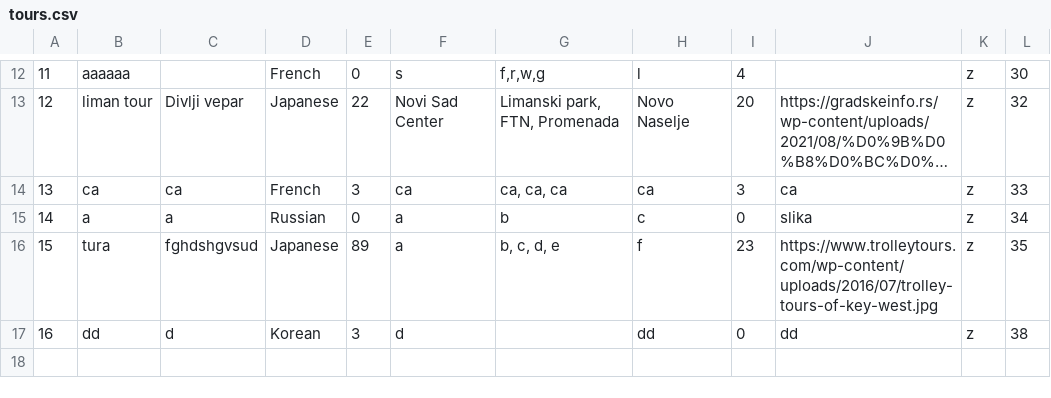
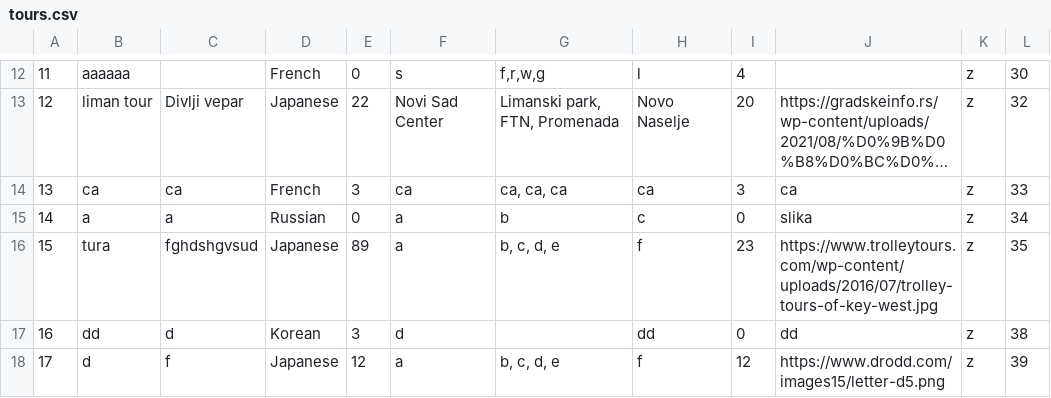
Before and after one commit to KornelijeKiso/DreamTeam, a CSV file: ProjectTourism/ProjectTourism/References/tours.csv, drawn as a sheet; only a part is shown, gaps mark what is left out; long unchanged cells end in ….

Commit message:
Tour stops bug solved. Addition: guests can be viewed again

```diff
--- a/ProjectTourism/ProjectTourism/References/tours.csv
+++ b/ProjectTourism/ProjectTourism/References/tours.csv
@@ -17 +17,2 @@
 16|dd|d|Korean|3|d||dd|0|dd|z|38
+17|d|f|Japanese|12|a|b, c, d, e|f|12|https://www.drodd.com/images15/letter-d5.png|z|39
```
Also changed, not shown: ProjectTourism/ProjectTourism/References/appointments.csv, ProjectTourism/ProjectTourism/References/locations.csv, 5 other files.
